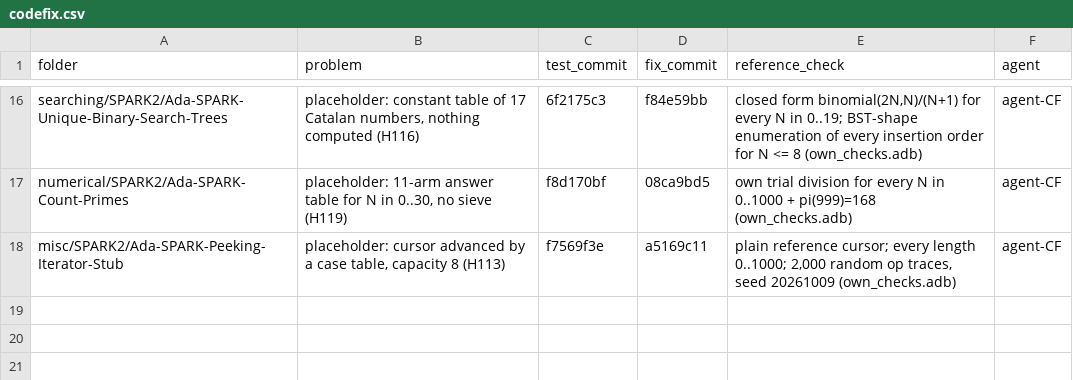
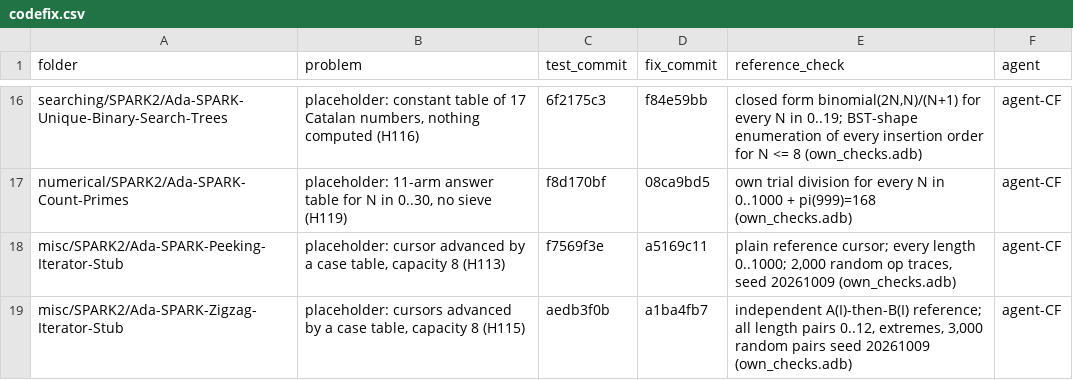
Before and after one commit to RobertBoettcherSF/Ada-Algorithms, a CSV file: tools/vv/codefix.csv, drawn as a sheet; only a part is shown, gaps mark what is left out; the diff names each change by its address in the sheet, - before the commit and + after, or states it on an @@ line.

Commit message:
codefix log: Ada-SPARK-Zigzag-Iterator-Stub (test aedb3f0b, fix a1ba4fb7)

```diff
--- a/tools/vv/codefix.csv
+++ b/tools/vv/codefix.csv
+row 19: misc/SPARK2/Ada-SPARK-Zigzag-Iterator-Stub | placeholder: cursors advanced by a case table, capacity 8 (H115) | aedb3f0b | a1ba4fb7 | independent A(I)-then-B(I) reference; all length pairs 0..12, extremes, 3,000 random pairs seed 20261009 (own_checks.adb) | agent-CF
```
